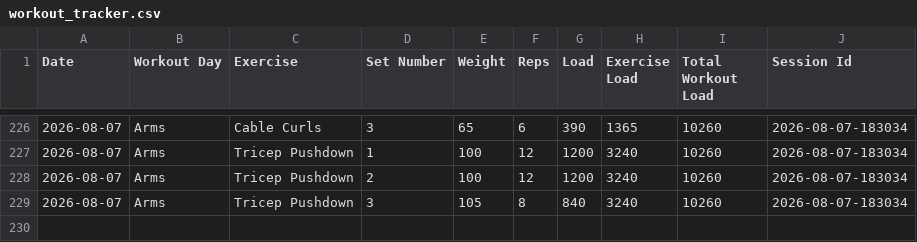
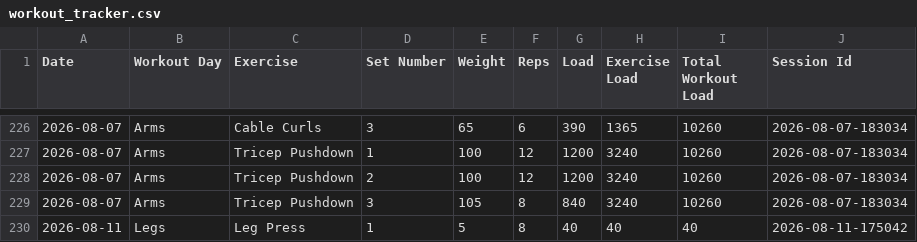
Before and after one commit to auckiefenstermacher19-cmd/Workout-Tracker-v2, a CSV file: workout_tracker.csv, drawn as a sheet; only a part is shown, gaps mark what is left out.

Commit message:
Autosave Legs — 2026-08-11

```diff
--- a/workout_tracker.csv
+++ b/workout_tracker.csv
@@ -229 +229,2 @@ Date,Workout Day,Exercise,Set Number,Weight,Reps,Load,Exercise Load,Total Workou
 2026-08-07,Arms,Tricep Pushdown,3,105,8,840,3240,10260,2026-08-07-183034
+2026-08-11,Legs,Leg Press,1,5,8,40,40,40,2026-08-11-175042
```
